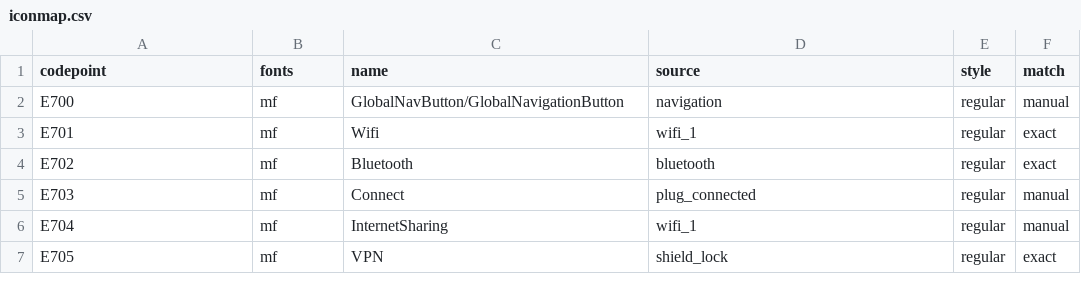
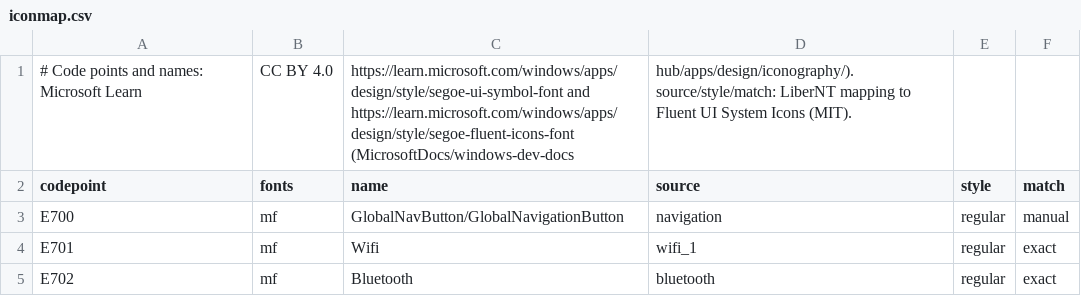
Before and after one commit to LeewayOpenSoftware/LiberNT-CI, a CSV file: media/fonts/iconfont/iconmap.csv, drawn as a sheet; only a part is shown; the shorter side is filled out with more unchanged rows.

Commit message:
[MEDIA:FONTS] Install the icon font notices and state the map's sources
Each icon font now installs its own licence and README under a neutral
name, instead of one MIT copy named after SegoeIcons. iconmap.csv starts
with a comment naming the Microsoft Learn pages (CC BY 4.0) its code
points and names come from. mkiconfont.py skips '#' lines and sets the
OS/2 Unicode ranges explicitly, including the Private Use Area bit; the
generated fonts are unchanged.

```diff
--- a/media/fonts/iconfont/iconmap.csv
+++ b/media/fonts/iconfont/iconmap.csv
@@ -1 +1,2 @@
+# Code points and names: Microsoft Learn, CC BY 4.0, https://learn.microsoft.com/windows/apps/design/style/segoe-ui-symbol-font and https://learn.microsoft.com/windows/apps/design/style/segoe-fluent-icons-font (MicrosoftDocs/windows-dev-docs, hub/apps/design/iconography/). source/style/match: LiberNT mapping to Fluent UI System Icons (MIT).
 codepoint,fonts,name,source,style,match
```
Also changed, not shown: 2 other files.
